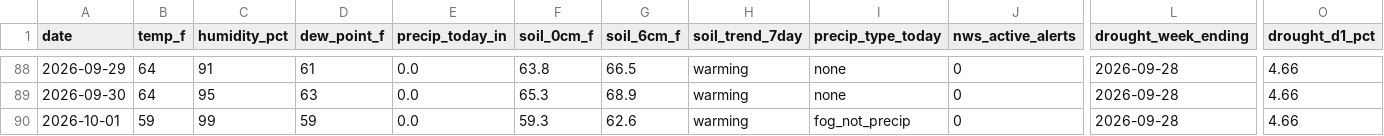
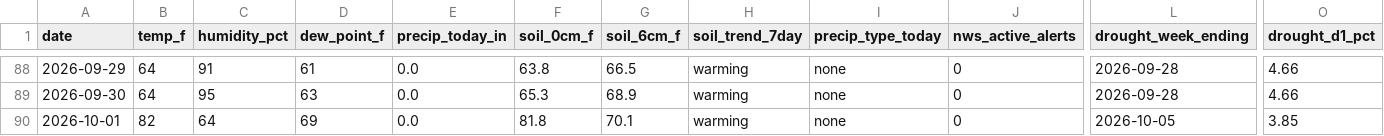
Before and after one commit to RDBFarm/rdbf-weather, a CSV file: weather_history.csv, drawn as a sheet; only a part is shown, gaps mark what is left out; the diff names each change by its address in the sheet, - before the commit and + after, or states it on an @@ line.

```diff
--- a/weather_history.csv
+++ b/weather_history.csv
-B90 (temp_f): 59
+B90 (temp_f): 82
-C90 (humidity_pct): 99
+C90 (humidity_pct): 64
-D90 (dew_point_f): 59
+D90 (dew_point_f): 69
-F90 (soil_0cm_f): 59.3
+F90 (soil_0cm_f): 81.8
-G90 (soil_6cm_f): 62.6
+G90 (soil_6cm_f): 70.1
-I90 (precip_type_today): fog_not_precip
+I90 (precip_type_today): none
-L90 (drought_week_ending): 2026-09-28
+L90 (drought_week_ending): 2026-10-05
-O90 (drought_d1_pct): 4.66
+O90 (drought_d1_pct): 3.85
```
Also changed, not shown: 3 other files.
